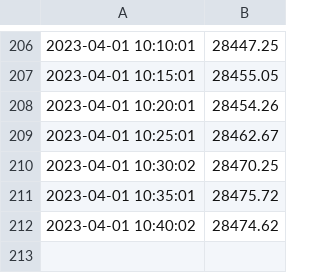
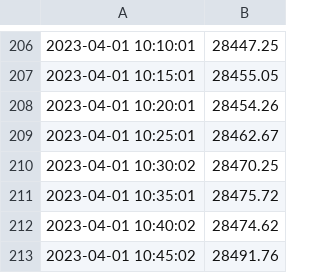
Before and after one commit to GuilhemDavignonAllo/PythonGitLinux-Project, a CSV file: data.csv, drawn as a sheet; only a part is shown, gaps mark what is left out; the diff names each change by its address in the sheet, - before the commit and + after, or states it on an @@ line.

Commit message:
Update data.csv

```diff
--- a/data.csv
+++ b/data.csv
+row 213: 2023-04-01 10:45:02 | 28491.76
```
